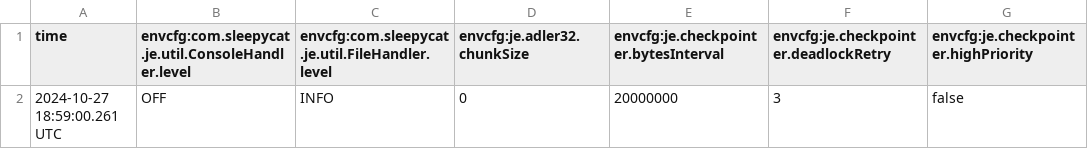
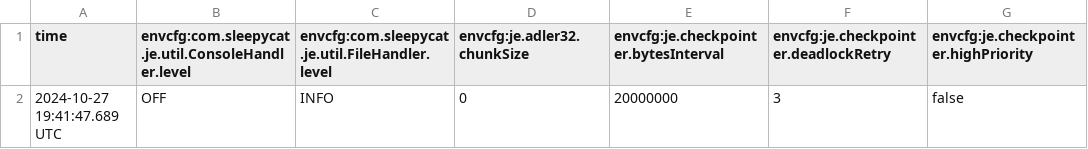
Before and after one commit to mont1y/berkeleydb, a CSV file: db/je.config.csv, drawn as a sheet; only a part is shown; the diff names each change by its address in the sheet, - before the commit and + after, or states it on an @@ line.

```diff
--- a/db/je.config.csv
+++ b/db/je.config.csv
-A2 (time): 2024-10-27 18:59:00.261 UTC
+A2 (time): 2024-10-27 19:41:47.689 UTC
```
Also changed, not shown: db/je.stat.csv, 5 other files.
